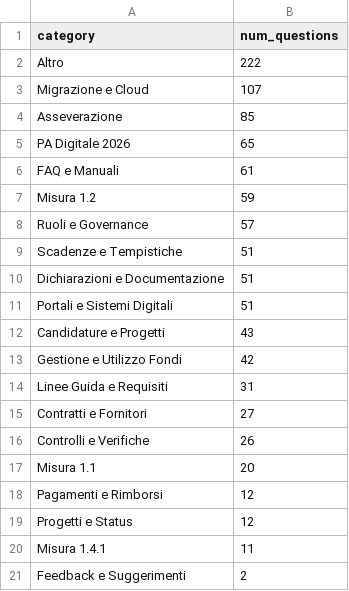
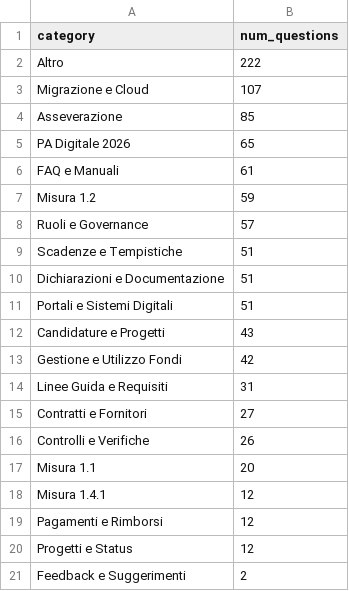
Before and after one commit to teamdigitale/teseo-data, a CSV file: data/categories_stats.csv, drawn as a sheet; removed rows and columns are numbered as before the commit, all else as after; the diff names each change by its address in the sheet, - before the commit and + after, or states it on an @@ line.

Commit message:
stats on query categories

```diff
--- a/data/categories_stats.csv
+++ b/data/categories_stats.csv
+row 18: Misura 1.4.1 | 12
-row 20: Misura 1.4.1 | 11
```
Also changed, not shown: 4 other files.
